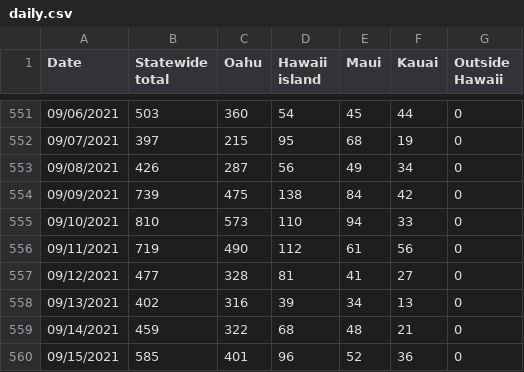
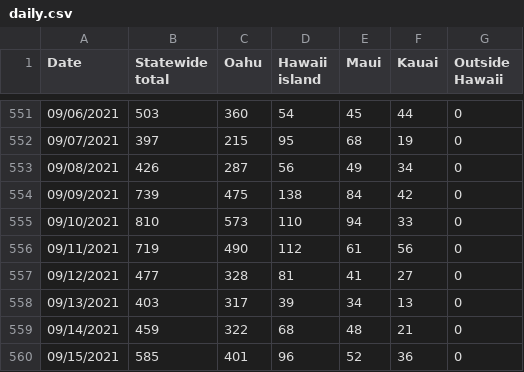
Before and after one commit to webb001/webb001.github.io, a CSV file: daily.csv, drawn as a sheet; only a part is shown, gaps mark what is left out; the diff covers the shown part only.

```diff
--- a/daily.csv
+++ b/daily.csv
@@ -557,3 +557,3 @@ Date,Statewide total,Oahu,Hawaii island,Maui,Kauai,Outside Hawaii
 09/12/2021,477,328,81,41,27,0
-09/13/2021,402,316,39,34,13,0
+09/13/2021,403,317,39,34,13,0
 09/14/2021,459,322,68,48,21,0
```
Also changed, not shown: 1 added row and 51 edited cells elsewhere in this file, 9 other files.
